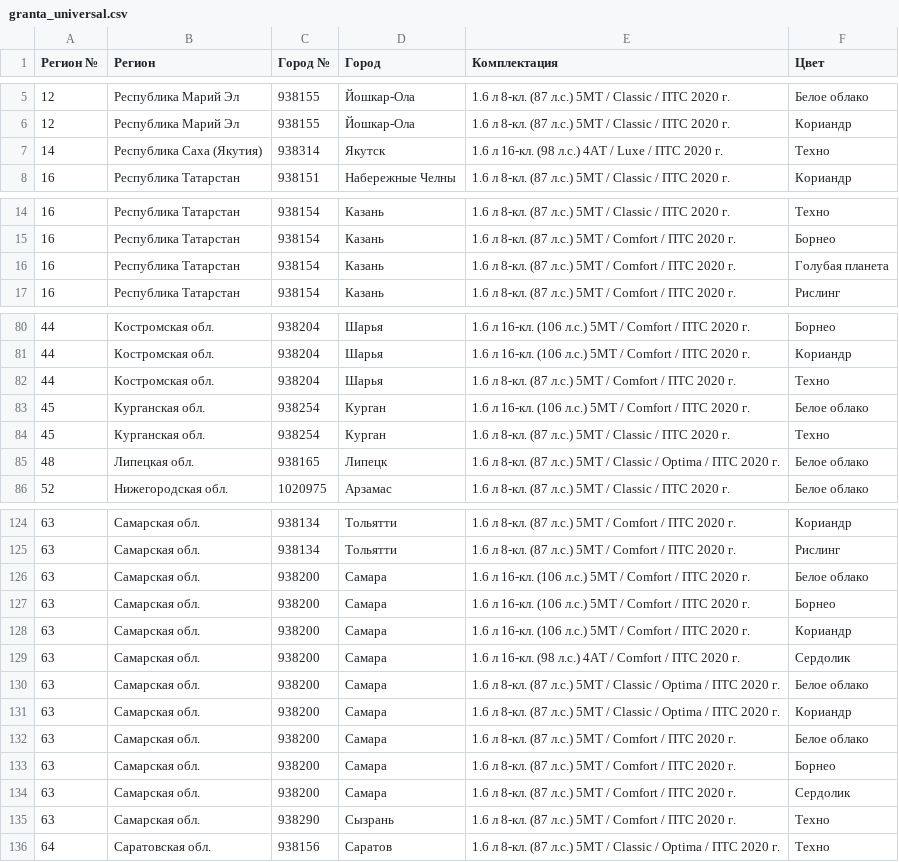
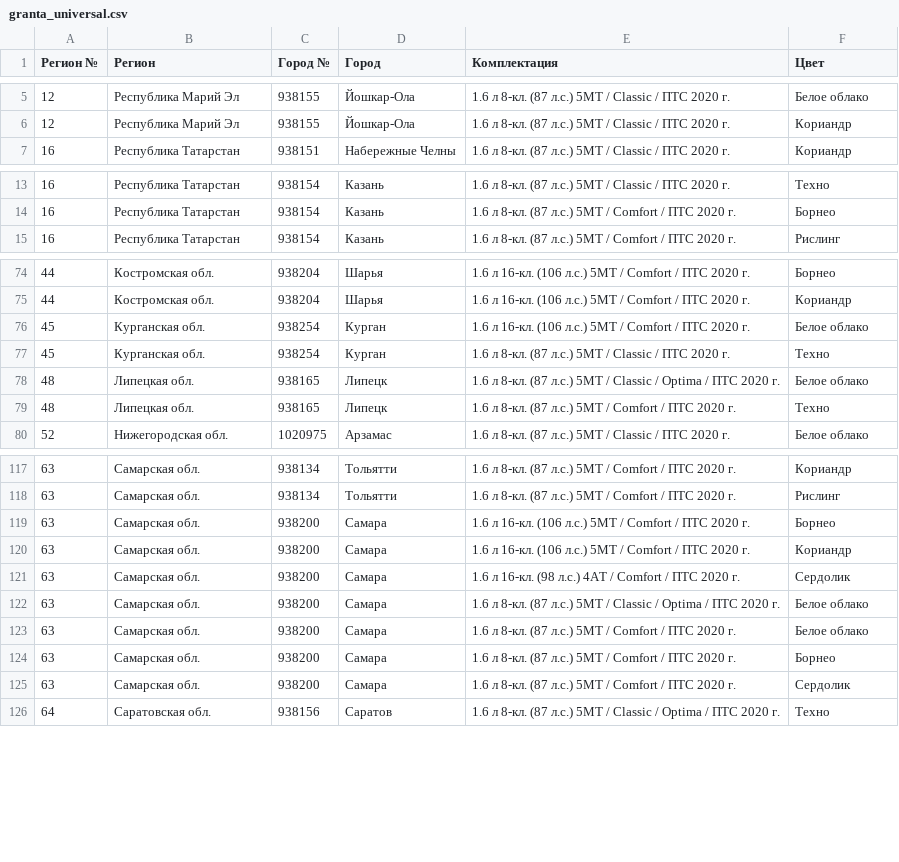
Before and after one commit to kafeg/ladacsv, a CSV file: granta_universal.csv, drawn as a sheet; only a part is shown, gaps mark what is left out; the diff covers the shown part only.

```diff
--- a/granta_universal.csv
+++ b/granta_universal.csv
@@ -6,3 +6,2 @@
 12, Республика Марий Эл, 938155, Йошкар-Ола, 1.6 л 8-кл. (87 л.с.) 5МТ / Classic / ПТС 2020 г., Кориандр
-14, Республика Саха (Якутия), 938314, Якутск, 1.6 л 16-кл. (98 л.с.) 4АТ / Luxe / ПТС 2020 г., Техно
 16, Республика Татарстан, 938151, Набережные Челны, 1.6 л 8-кл. (87 л.с.) 5МТ / Classic / ПТС 2020 г., Кориандр
@@ -15,3 +14,2 @@
 16, Республика Татарстан, 938154, Казань, 1.6 л 8-кл. (87 л.с.) 5МТ / Comfort / ПТС 2020 г., Борнео
-16, Республика Татарстан, 938154, Казань, 1.6 л 8-кл. (87 л.с.) 5МТ / Comfort / ПТС 2020 г., Голубая планета
 16, Республика Татарстан, 938154, Казань, 1.6 л 8-кл. (87 л.с.) 5МТ / Comfort / ПТС 2020 г., Рислинг
@@ -81,3 +75,2 @@
 44, Костромская обл., 938204, Шарья, 1.6 л 16-кл. (106 л.с.) 5МТ / Comfort / ПТС 2020 г., Кориандр
-44, Костромская обл., 938204, Шарья, 1.6 л 8-кл. (87 л.с.) 5МТ / Comfort / ПТС 2020 г., Техно
 45, Курганская обл., 938254, Курган, 1.6 л 16-кл. (106 л.с.) 5МТ / Comfort / ПТС 2020 г., Белое облако
@@ -85,2 +78,3 @@
 48, Липецкая обл., 938165, Липецк, 1.6 л 8-кл. (87 л.с.) 5МТ / Classic / Optima / ПТС 2020 г., Белое облако
+48, Липецкая обл., 938165, Липецк, 1.6 л 8-кл. (87 л.с.) 5МТ / Comfort / ПТС 2020 г., Техно
 52, Нижегородская обл., 1020975, Арзамас, 1.6 л 8-кл. (87 л.с.) 5МТ / Classic / ПТС 2020 г., Белое облако
@@ -125,3 +118,2 @@
 63, Самарская обл., 938134, Тольятти, 1.6 л 8-кл. (87 л.с.) 5МТ / Comfort / ПТС 2020 г., Рислинг
-63, Самарская обл., 938200, Самара, 1.6 л 16-кл. (106 л.с.) 5МТ / Comfort / ПТС 2020 г., Белое облако
 63, Самарская обл., 938200, Самара, 1.6 л 16-кл. (106 л.с.) 5МТ / Comfort / ПТС 2020 г., Борнео
@@ -130,3 +122,2 @@
 63, Самарская обл., 938200, Самара, 1.6 л 8-кл. (87 л.с.) 5МТ / Classic / Optima / ПТС 2020 г., Белое облако
-63, Самарская обл., 938200, Самара, 1.6 л 8-кл. (87 л.с.) 5МТ / Classic / Optima / ПТС 2020 г., Кориандр
 63, Самарская обл., 938200, Самара, 1.6 л 8-кл. (87 л.с.) 5МТ / Comfort / ПТС 2020 г., Белое облако
@@ -134,3 +125,2 @@
 63, Самарская обл., 938200, Самара, 1.6 л 8-кл. (87 л.с.) 5МТ / Comfort / ПТС 2020 г., Сердолик
-63, Самарская обл., 938290, Сызрань, 1.6 л 8-кл. (87 л.с.) 5МТ / Comfort / ПТС 2020 г., Техно
 64, Саратовская обл., 938156, Саратов, 1.6 л 8-кл. (87 л.с.) 5МТ / Classic / Optima / ПТС 2020 г., Техно
```
Also changed, not shown: 1 added row and 6 removed rows elsewhere in this file, granta_liftback.csv, granta_sedan.csv, 21 other files.
